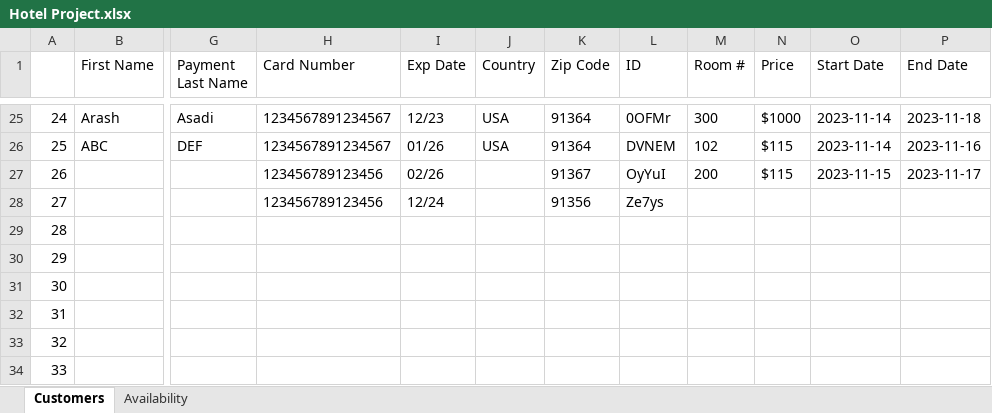
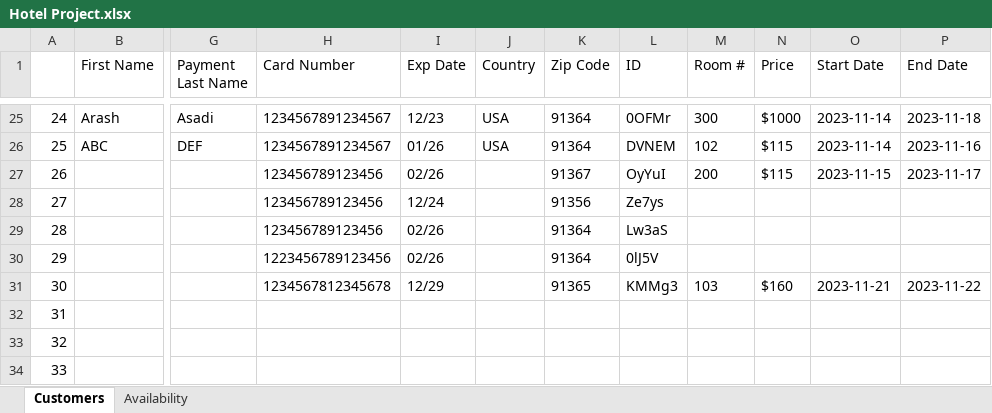
Before and after one commit to josegodinez25/Bit-by-Bit, an Excel workbook: HotelProject/Hotel Project.xlsx, sheet Customers, drawn as a sheet; only a part is shown, gaps mark what is left out; values as stored, in another font and other column widths than the file's, no borders; the diff names each change by its address in the sheet, - before the commit and + after, or states it on an @@ line.

```diff
--- a/HotelProject/Hotel Project.xlsx (sheet Customers)
+++ b/HotelProject/Hotel Project.xlsx (sheet Customers)
-H29 (Card Number): (empty)
+H29 (Card Number): 123456789123456
-I29:I30 (Exp Date): (empty)
+I29:I30 (Exp Date): 02/26
-K29:K30 (Zip Code): (empty)
+K29:K30 (Zip Code): 91364
-L29 (ID): (empty)
+L29 (ID): Lw3aS
-H30 (Card Number): (empty)
+H30 (Card Number): 1223456789123456
-L30 (ID): (empty)
+L30 (ID): 0lJ5V
-H31 (Card Number): (empty)
+H31 (Card Number): 1234567812345678
-I31 (Exp Date): (empty)
+I31 (Exp Date): 12/29
-K31 (Zip Code): (empty)
+K31 (Zip Code): 91365
-L31 (ID): (empty)
+L31 (ID): KMMg3
-M31 (Room #): (empty)
+M31 (Room #): 103
-N31 (Price): (empty)
+N31 (Price): $160
-O31 (Start Date): (empty)
+O31 (Start Date): 2023-11-21
-P31 (End Date): (empty)
+P31 (End Date): 2023-11-22
```
Also changed, not shown: sheet Availability, 1 other file.
